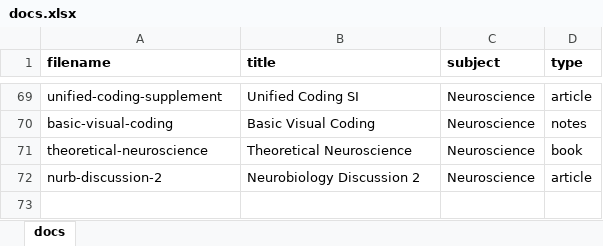
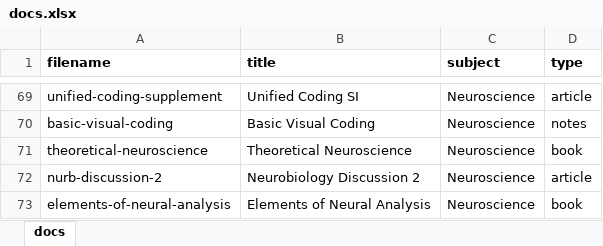
Before and after one commit to cwseitz/cwseitz.github.io-docs, an Excel workbook: docs/docs.xlsx, sheet docs, drawn as a sheet; only a part is shown, gaps mark what is left out; values as stored, in another font and other column widths than the file's, no borders; the diff names each change by its address in the sheet, - before the commit and + after, or states it on an @@ line.

Commit message:
upload book

```diff
--- a/docs/docs.xlsx (sheet docs)
+++ b/docs/docs.xlsx (sheet docs)
+row 73: elements-of-neural-analysis | Elements of Neural Analysis | Neuroscience | book
```
Also changed, not shown: 12 other files.
